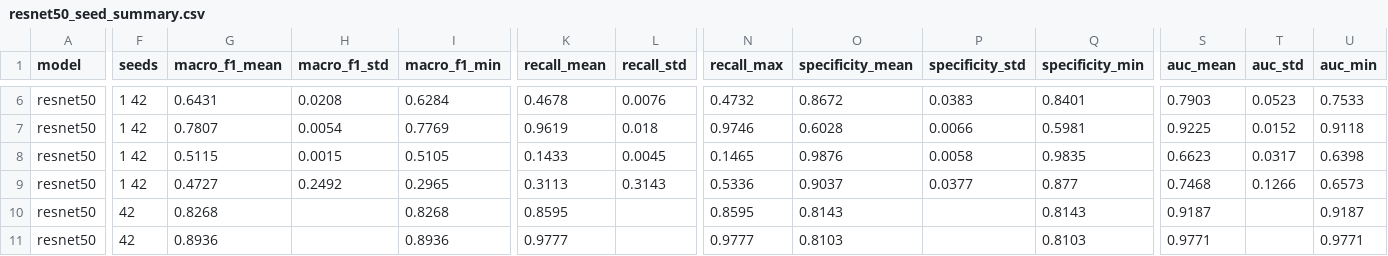
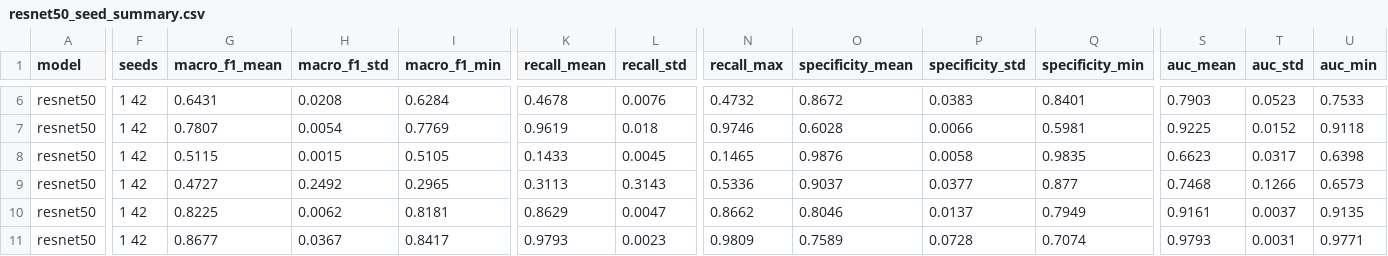
Before and after one commit to sadiabushra/forest-fire-cross-dataset, a CSV file: 04_experiments/results_tf/resnet50_seed_summary.csv, drawn as a sheet; only a part is shown, gaps mark what is left out; the diff covers the shown part only; the diff names each change by its address in the sheet, - before the commit and + after, or states it on an @@ line.

```diff
--- a/04_experiments/results_tf/resnet50_seed_summary.csv
+++ b/04_experiments/results_tf/resnet50_seed_summary.csv
-F10:F11 (seeds): 42
+F10:F11 (seeds): 1 42
-G10 (macro_f1_mean): 0.8268
+G10 (macro_f1_mean): 0.8225
-H10 (macro_f1_std): (empty)
+H10 (macro_f1_std): 0.0062
-I10 (macro_f1_min): 0.8268
+I10 (macro_f1_min): 0.8181
-K10 (recall_mean): 0.8595
+K10 (recall_mean): 0.8629
-L10 (recall_std): (empty)
+L10 (recall_std): 0.0047
-N10 (recall_max): 0.8595
+N10 (recall_max): 0.8662
-O10 (specificity_mean): 0.8143
+O10 (specificity_mean): 0.8046
-P10 (specificity_std): (empty)
+P10 (specificity_std): 0.0137
-Q10 (specificity_min): 0.8143
+Q10 (specificity_min): 0.7949
-S10 (auc_mean): 0.9187
+S10 (auc_mean): 0.9161
-T10 (auc_std): (empty)
+T10 (auc_std): 0.0037
-U10 (auc_min): 0.9187
+U10 (auc_min): 0.9135
-G11 (macro_f1_mean): 0.8936
+G11 (macro_f1_mean): 0.8677
-H11 (macro_f1_std): (empty)
+H11 (macro_f1_std): 0.0367
-I11 (macro_f1_min): 0.8936
+I11 (macro_f1_min): 0.8417
-K11 (recall_mean): 0.9777
+K11 (recall_mean): 0.9793
-L11 (recall_std): (empty)
+L11 (recall_std): 0.0023
-N11 (recall_max): 0.9777
+N11 (recall_max): 0.9809
-O11 (specificity_mean): 0.8103
+O11 (specificity_mean): 0.7589
-P11 (specificity_std): (empty)
+P11 (specificity_std): 0.0728
-Q11 (specificity_min): 0.8103
+Q11 (specificity_min): 0.7074
-S11 (auc_mean): 0.9771
+S11 (auc_mean): 0.9793
-T11 (auc_std): (empty)
+T11 (auc_std): 0.0031
```
Also changed, not shown: 175 edited cells elsewhere in this file, 04_experiments/results_tf/resnet50_scores.csv, 11 other files.
